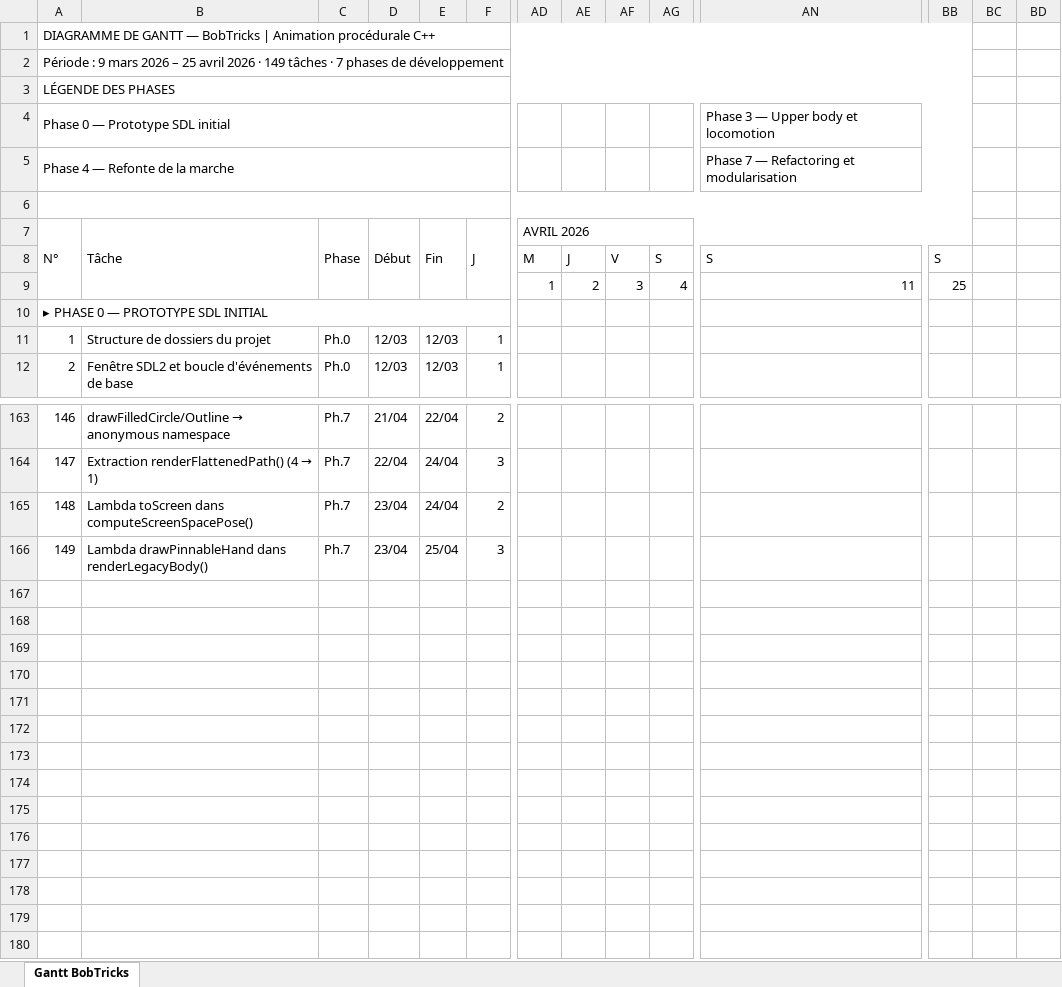
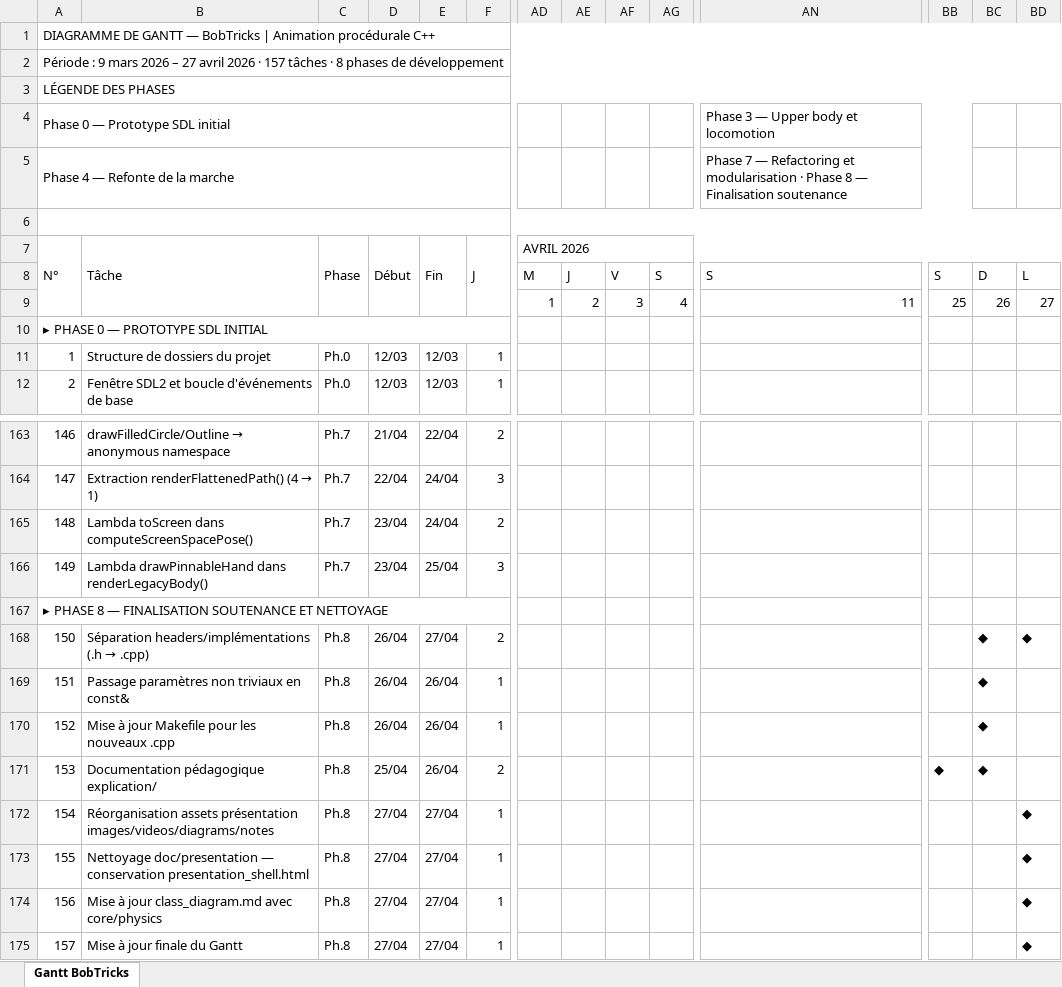
Before and after one commit to TomasDelon/BobTricks, an Excel workbook: doc/gantt_bobtricks.xlsx, sheet Gantt BobTricks, drawn as a sheet; only a part is shown, gaps mark what is left out; values as stored, in another font and other column widths than the file's, no cell formats; removed rows and columns are numbered as before the commit, all else as after; rows hold the shown columns only; the diff names each change by its address in the sheet, - before the commit and + after, or states it on an @@ line.

Commit message:
Clean up documentation and presentation assets

```diff
--- a/doc/gantt_bobtricks.xlsx (sheet Gantt BobTricks)
+++ b/doc/gantt_bobtricks.xlsx (sheet Gantt BobTricks)
-A1:BB1 merged
+A1:BD1 merged
@@ column A (N°) renumbered in row 2 @@
-A2:BB2 merged
+A2:BD2 merged
-A3:BB3 merged
+A3:BD3 merged
-AN5: …et modularisation
+AN5: …et modularisation · Phase 8 — Finalisation soutenance
-A6:BB6 merged
+A6:BD6 merged
-AD7:BB7 merged
+AD7:BD7 merged
-BC8: (empty)
+BC8: D
-BD8: (empty)
+BD8: L
-BC9: (empty)
+BC9: 26
-BD9: (empty)
+BD9: 27
+row 167: ▸ PHASE 8 — FINALISATION SOUTENANCE ET NETTOYAGE
+row 168: 150 | Séparation headers/implémentations (.h → .cpp) | Ph.8 | 26/04 | 27/04 | 2 |  |  |  |  |  |  | ◆ | ◆
+row 169: 151 | Passage paramètres non triviaux en const& | Ph.8 | 26/04 | 26/04 | 1 |  |  |  |  |  |  | ◆
+row 170: 152 | Mise à jour Makefile pour les nouveaux .cpp | Ph.8 | 26/04 | 26/04 | 1 |  |  |  |  |  |  | ◆
+row 171: 153 | Documentation pédagogique explication/ | Ph.8 | 25/04 | 26/04 | 2 |  |  |  |  |  | ◆ | ◆
+row 172: 154 | Réorganisation assets présentation images/videos/diagrams/notes | Ph.8 | 27/04 | 27/04 | 1 |  |  |  |  |  |  |  | ◆
+row 173: 155 | Nettoyage doc/presentation — conservation presentation_shell.html | Ph.8 | 27/04 | 27/04 | 1 |  |  |  |  |  |  |  | ◆
+row 174: 156 | Mise à jour class_diagram.md avec core/physics | Ph.8 | 27/04 | 27/04 | 1 |  |  |  |  |  |  |  | ◆
+row 175: 157 | Mise à jour finale du Gantt | Ph.8 | 27/04 | 27/04 | 1 |  |  |  |  |  |  |  | ◆
```
Also changed, not shown: cell formats, 41 other files.
